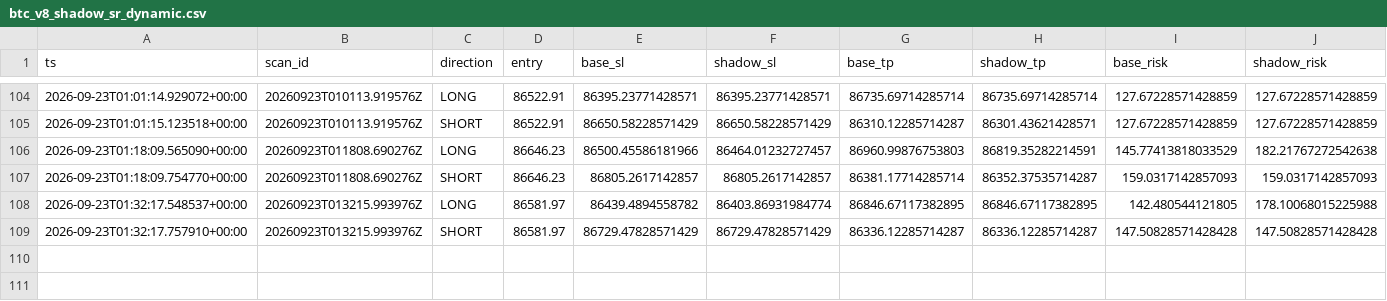
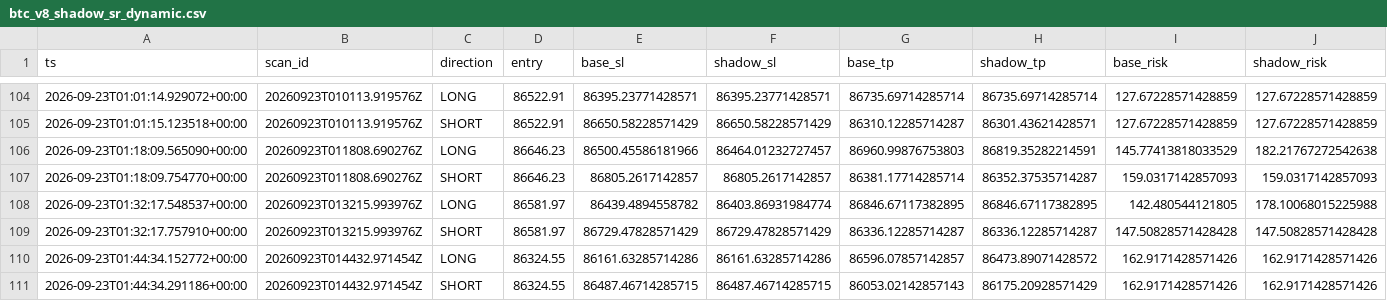
Before and after one commit to shaankhan9999999-sudo/smc-crypto-bot, a CSV file: logs/csv/btc_v8_shadow_sr_dynamic.csv, drawn as a sheet; only a part is shown, gaps mark what is left out; rows hold the shown columns only; the diff names each change by its address in the sheet, - before the commit and + after, or states it on an @@ line.

```diff
--- a/logs/csv/btc_v8_shadow_sr_dynamic.csv
+++ b/logs/csv/btc_v8_shadow_sr_dynamic.csv
+row 110: 2026-09-23T01:44:34.152772+00:00 | 20260923T014432.971454Z | LONG | 86324.55 | 86161.63285714286 | 86161.63285714286 | 86596.07857142857 | 86473.89071428572 | 162.9171428571426 | 162.9171428571426
+row 111: 2026-09-23T01:44:34.291186+00:00 | 20260923T014432.971454Z | SHORT | 86324.55 | 86487.46714285715 | 86487.46714285715 | 86053.02142857143 | 86175.20928571429 | 162.9171428571426 | 162.9171428571426
```
Also changed, not shown: logs/csv/btc_v8_scans.csv, logs/csv/btc_v8_shadow_sr.csv, 3 other files.
